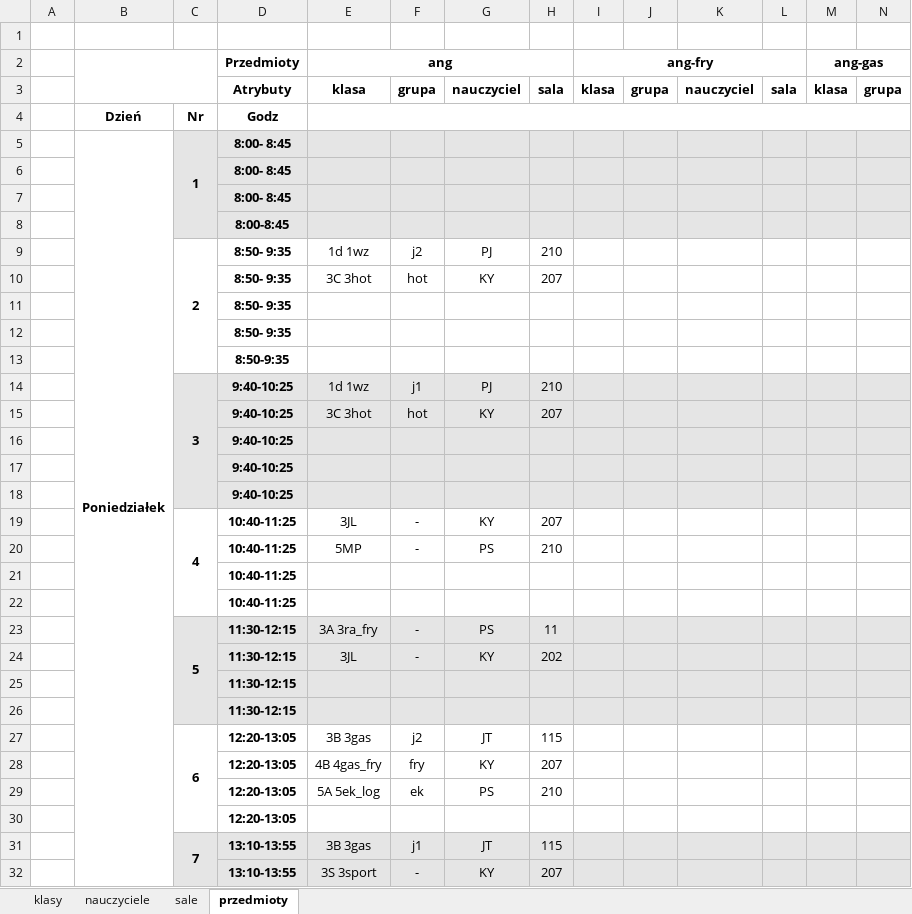
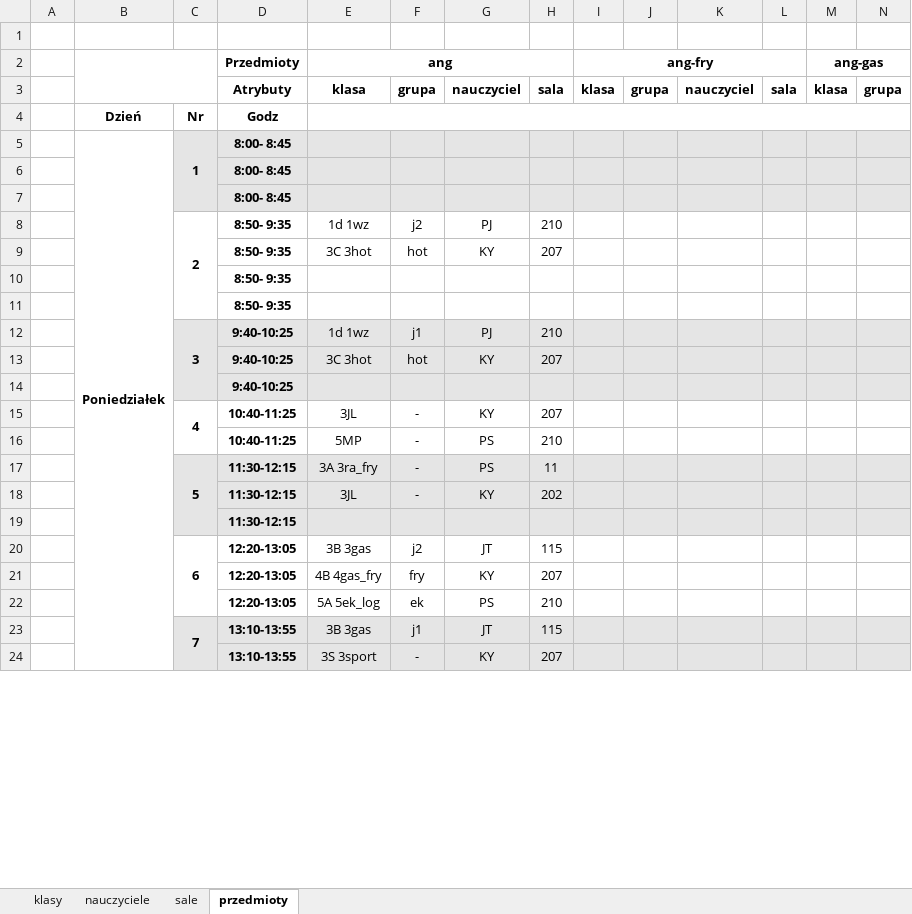
Before and after one commit to aleksajaw/lesson_plan_data_analysis, an Excel workbook: documents/schedules_wide_vertically.xlsx, sheet przedmioty, drawn as a sheet; only a part is shown; values as stored, in another font and other column widths than the file's, no borders; rows hold the shown columns only; the diff covers the shown part only; the diff names each change by its address in the sheet, - before the commit and + after, or states it on an @@ line.

```diff
--- a/documents/schedules_wide_vertically.xlsx (sheet przedmioty)
+++ b/documents/schedules_wide_vertically.xlsx (sheet przedmioty)
-row 8:  |  |  | 8:00-8:45
-row 13:  |  |  | 8:50-9:35
-row 17:  |  |  | 9:40-10:25
-row 18:  |  |  | 9:40-10:25
-row 21:  |  |  | 10:40-11:25
-row 22:  |  |  | 10:40-11:25
-row 26:  |  |  | 11:30-12:15
-row 30:  |  |  | 12:20-13:05
```
Also changed, not shown: 52 removed rows and merged cells elsewhere in this sheet, sheet nauczyciele, sheet sale, sheet klasy, 1 other file.
